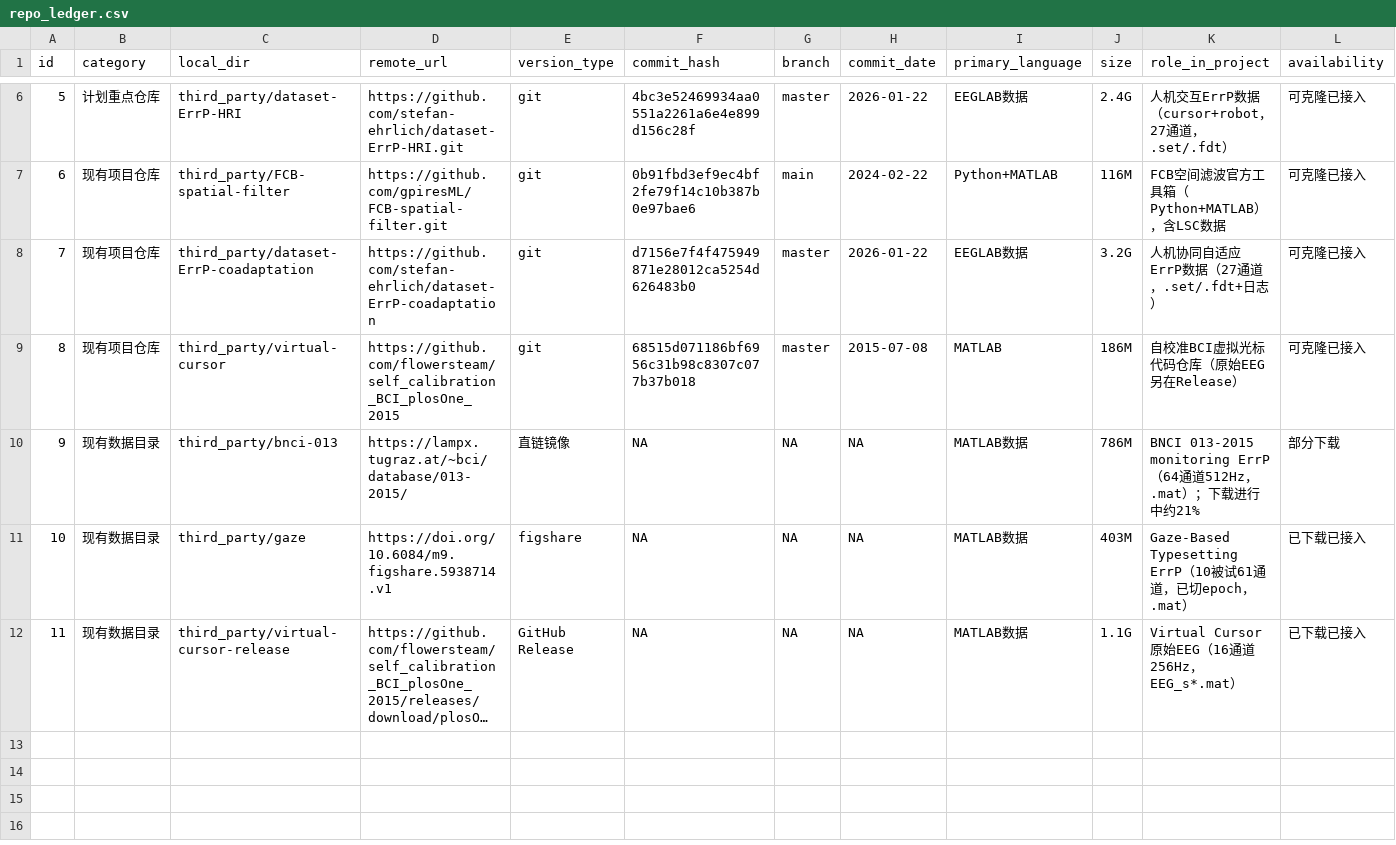
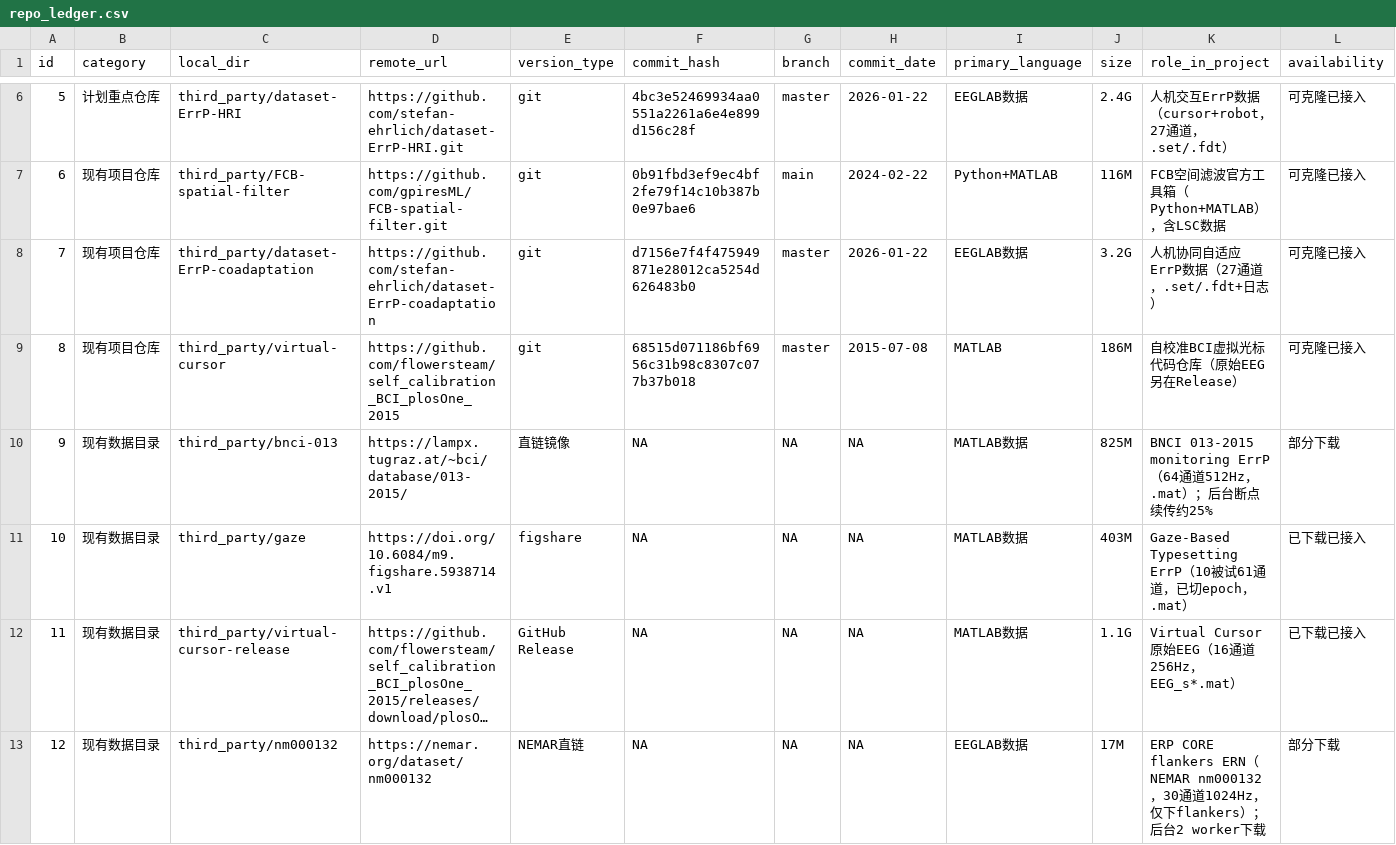
Before and after one commit to YOKONyokon/errp-reproduction, a CSV file: docs/repo_ledger.csv, drawn as a sheet; only a part is shown, gaps mark what is left out; long unchanged cells end in …; the diff names each change by its address in the sheet, - before the commit and + after, or states it on an @@ line.

Commit message:
阶段3：数据 pipeline（加载器/预处理/划分协议/数据卡片）
- 新增 NEMAR ERP CORE flankers 反应锁定 ERN 加载器并注册（现 8 数据集）
- 新增 src/splits.py：within-session/LOSO/cross-task 划分 + 泄漏检查（已验证）
- 新增 scripts/verify_datasets.py 与 docs/dataset_cards.json（6 集无 NaN）
- 新增 parallel_nemar.py：2 worker 断点续传，HEAD 合理性校验与退避
- 新增 docs/data_pipeline.md 并更新 repo_ledger；明确单位 V/µV 口径与容错

```diff
--- a/docs/repo_ledger.csv
+++ b/docs/repo_ledger.csv
-J10 (size): 786M
+J10 (size): 825M
-K10 (role_in_project): …）；下载进行中约21%
+K10 (role_in_project): …）；后台断点续传约25%
+row 13: 12 | 现有数据目录 | third_party/nm000132 | https://nemar.org/dataset/nm000132 | NEMAR直链 | NA | NA | NA | EEGLAB数据 | 17M | ERP CORE flankers ERN（NEMAR nm000132，30通道1024Hz，仅下flankers）；后台2 worker下载 | 部分下载
```
Also changed, not shown: 11 other files.
